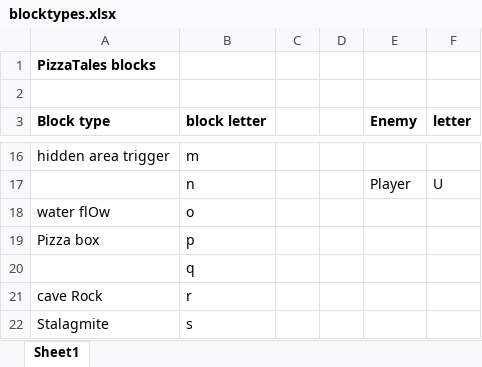
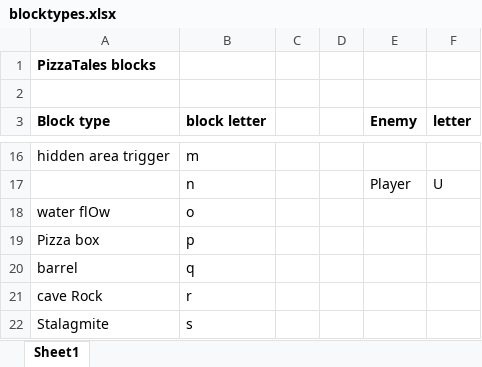
Before and after one commit to QuentinDer/pizzatales, an Excel workbook: src/data/blocktypes.xlsx, sheet Sheet1, drawn as a sheet; only a part is shown, gaps mark what is left out; values as stored, in another font and other column widths than the file's, no borders; the diff names each change by its address in the sheet, - before the commit and + after, or states it on an @@ line.

Commit message:
background management update, scrolling stopped when reaching a limit of map, barrels added with destroyabletiles

```diff
--- a/src/data/blocktypes.xlsx (sheet Sheet1)
+++ b/src/data/blocktypes.xlsx (sheet Sheet1)
-A20 (Block type): (empty)
+A20 (Block type): barrel
```
Also changed, not shown: 33 other files.
